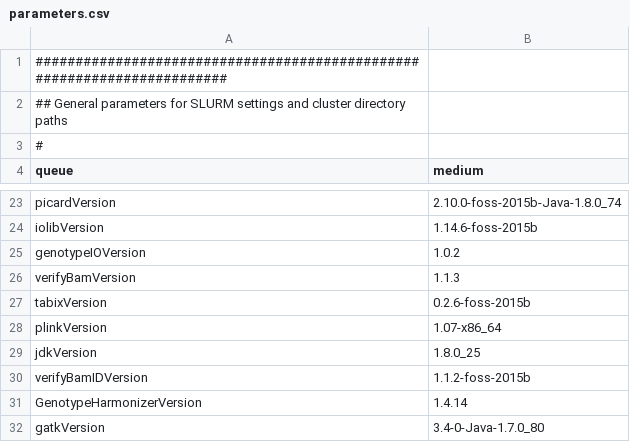
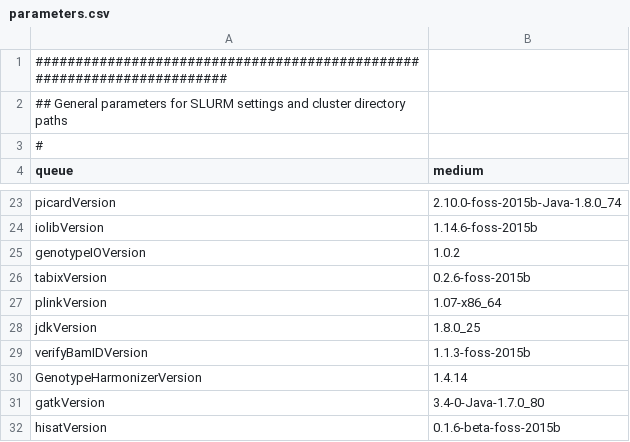
Before and after one commit to molgenis/molgenis-pipelines, a CSV file: compute5/Public_RNA-seq_QC/parameter_files/parameters.csv, drawn as a sheet; only a part is shown, gaps mark what is left out; the shorter side is filled out with more unchanged rows.

Commit message:
new version verifyBamID

```diff
--- a/compute5/Public_RNA-seq_QC/parameter_files/parameters.csv
+++ b/compute5/Public_RNA-seq_QC/parameter_files/parameters.csv
@@ -25,3 +25,2 @@ iolibVersion,1.14.6-foss-2015b
 genotypeIOVersion,1.0.2
-verifyBamVersion,1.1.3
 tabixVersion,0.2.6-foss-2015b
@@ -29,3 +28,3 @@ plinkVersion,1.07-x86_64
 jdkVersion,1.8.0_25
-verifyBamIDVersion,1.1.2-foss-2015b
+verifyBamIDVersion,1.1.3-foss-2015b
 GenotypeHarmonizerVersion,1.4.14
```
